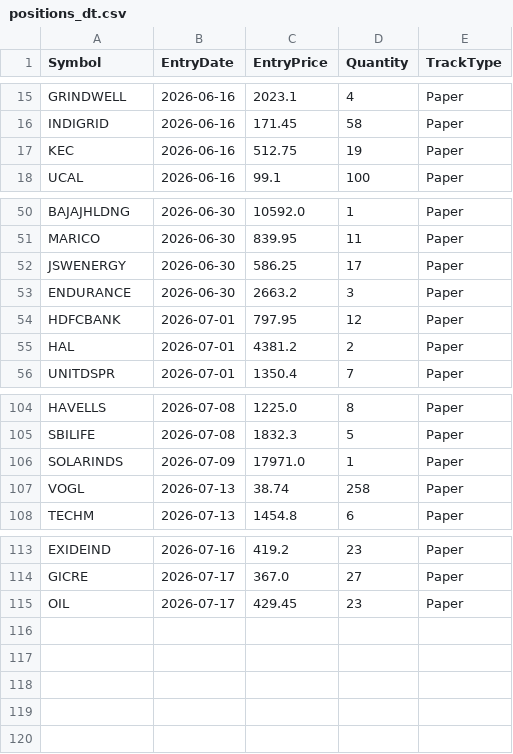
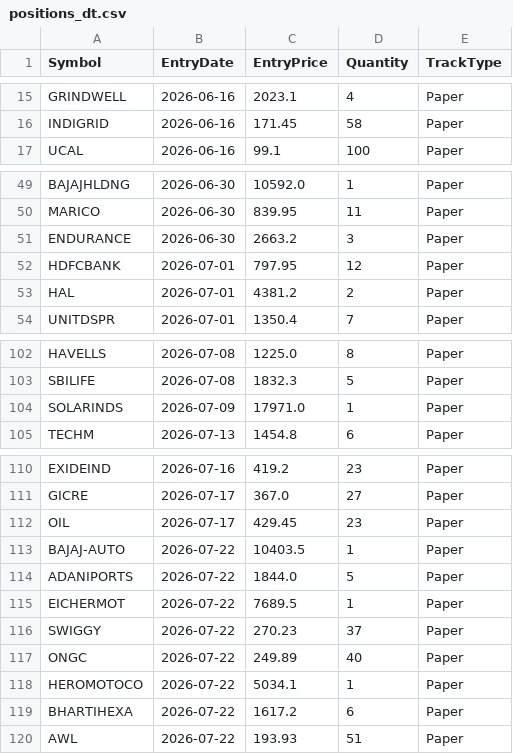
Before and after one commit to finnyrajmann/nse-dual_trend, a CSV file: data/positions_dt.csv, drawn as a sheet; only a part is shown, gaps mark what is left out; removed rows and columns are numbered as before the commit, all else as after; the diff names each change by its address in the sheet, - before the commit and + after, or states it on an @@ line.

Commit message:
Auto-update — 2026-07-22

```diff
--- a/data/positions_dt.csv
+++ b/data/positions_dt.csv
-row 17: KEC | 2026-06-16 | 512.75 | 19 | Paper
-row 52: JSWENERGY | 2026-06-30 | 586.25 | 17 | Paper
-row 107: VOGL | 2026-07-13 | 38.74 | 258 | Paper
+row 113: BAJAJ-AUTO | 2026-07-22 | 10403.5 | 1 | Paper
+row 114: ADANIPORTS | 2026-07-22 | 1844.0 | 5 | Paper
+row 115: EICHERMOT | 2026-07-22 | 7689.5 | 1 | Paper
+row 116: SWIGGY | 2026-07-22 | 270.23 | 37 | Paper
+row 117: ONGC | 2026-07-22 | 249.89 | 40 | Paper
+row 118: HEROMOTOCO | 2026-07-22 | 5034.1 | 1 | Paper
+row 119: BHARTIHEXA | 2026-07-22 | 1617.2 | 6 | Paper
+row 120: AWL | 2026-07-22 | 193.93 | 51 | Paper
```
